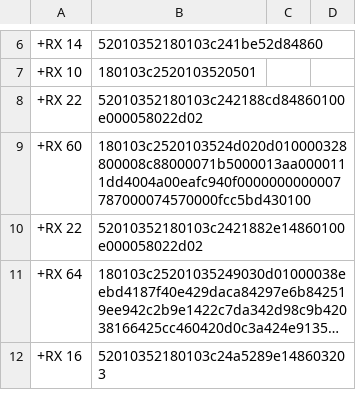
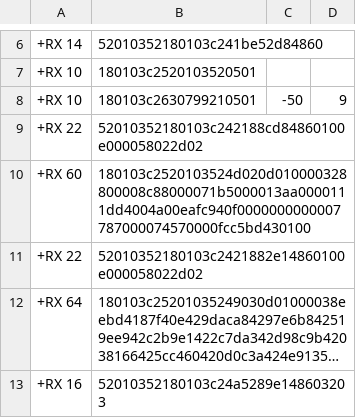
Before and after one commit to umr-ds/TTtalker, a CSV file: lora_dumper/packets.csv, drawn as a sheet; only a part is shown, gaps mark what is left out; long unchanged cells end in ….

Commit message:
lora funktioniert !!!111elf

```diff
--- a/lora_dumper/packets.csv
+++ b/lora_dumper/packets.csv
@@ -7,2 +7,3 @@
 +RX 10,180103c2520103520501
++RX 10,180103c2630799210501,-50,9
 +RX 22,52010352180103c242188cd84860100e000058022d02
```
Also changed, not shown: 2 other files.
